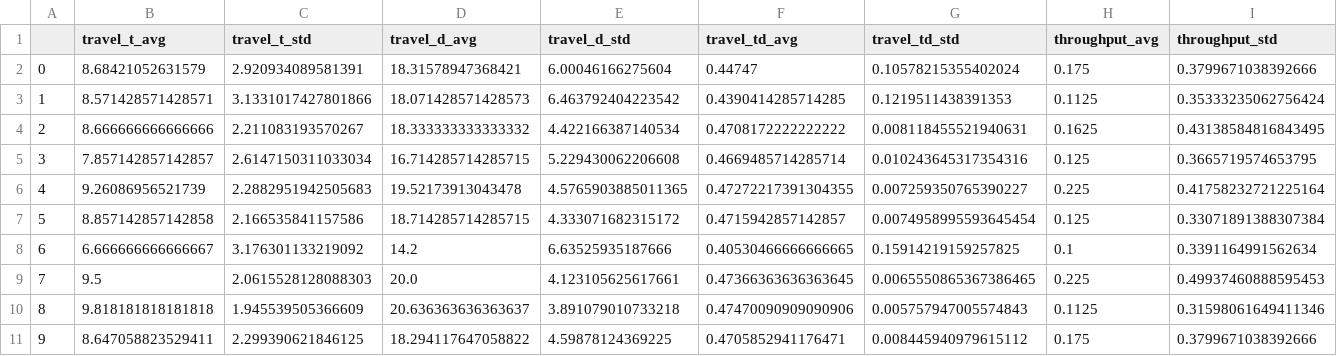
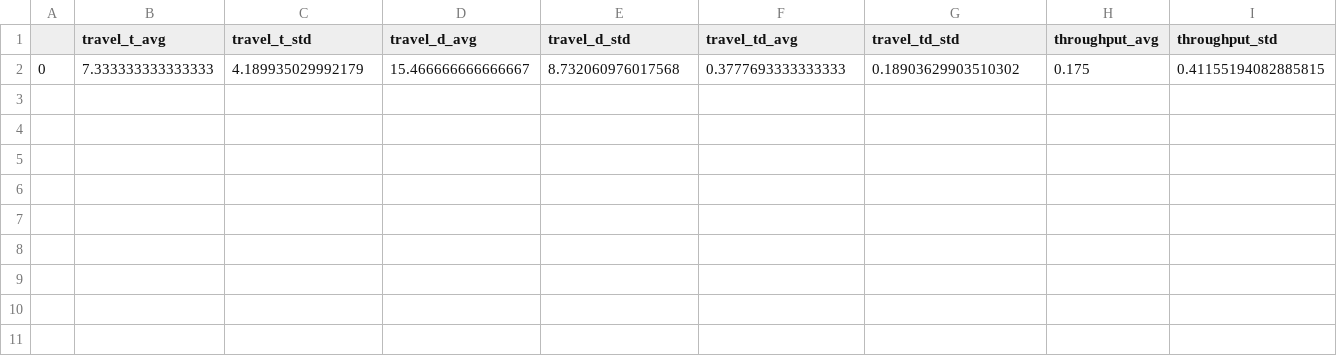
Before and after one commit to wardyard/Lab_Assignment2_ABMS, a CSV file: results_ind_lo.csv, drawn as a sheet; only a part is shown; removed rows and columns are numbered as before the commit, all else as after; rows hold the shown columns only; the diff names each change by its address in the sheet, - before the commit and + after, or states it on an @@ line.

```diff
--- a/results_ind_lo.csv
+++ b/results_ind_lo.csv
-row 2: 0 | 8.68421052631579 | 2.920934089581391 | 18.31578947368421 | 6.00046166275604 | 0.44747 | 0.10578215355402024 | 0.175 | 0.3799671038392666
-row 3: 1 | 8.571428571428571 | 3.1331017427801866 | 18.071428571428573 | 6.463792404223542 | 0.4390414285714285 | 0.1219511438391353 | 0.1125 | 0.35333235062756424
-row 4: 2 | 8.666666666666666 | 2.211083193570267 | 18.333333333333332 | 4.422166387140534 | 0.4708172222222222 | 0.008118455521940631 | 0.1625 | 0.43138584816843495
-row 5: 3 | 7.857142857142857 | 2.6147150311033034 | 16.714285714285715 | 5.229430062206608 | 0.4669485714285714 | 0.010243645317354316 | 0.125 | 0.3665719574653795
-row 6: 4 | 9.26086956521739 | 2.2882951942505683 | 19.52173913043478 | 4.5765903885011365 | 0.47272217391304355 | 0.007259350765390227 | 0.225 | 0.41758232721225164
-row 7: 5 | 8.857142857142858 | 2.166535841157586 | 18.714285714285715 | 4.333071682315172 | 0.4715942857142857 | 0.0074958995593645454 | 0.125 | 0.33071891388307384
-row 8: 6 | 6.666666666666667 | 3.176301133219092 | 14.2 | 6.63525935187666 | 0.40530466666666665 | 0.15914219159257825 | 0.1 | 0.3391164991562634
-row 9: 7 | 9.5 | 2.0615528128088303 | 20.0 | 4.123105625617661 | 0.47366363636363645 | 0.0065550865367386465 | 0.225 | 0.49937460888595453
-row 10: 8 | 9.818181818181818 | 1.945539505366609 | 20.636363636363637 | 3.891079010733218 | 0.47470090909090906 | 0.005757947005574843 | 0.1125 | 0.31598061649411346
-row 11: 9 | 8.647058823529411 | 2.299390621846125 | 18.294117647058822 | 4.59878124369225 | 0.4705852941176471 | 0.008445940979615112 | 0.175 | 0.3799671038392666
+row 2: 0 | 7.333333333333333 | 4.189935029992179 | 15.466666666666667 | 8.732060976017568 | 0.3777693333333333 | 0.18903629903510302 | 0.175 | 0.41155194082885815
```
Also changed, not shown: 2 other files.
